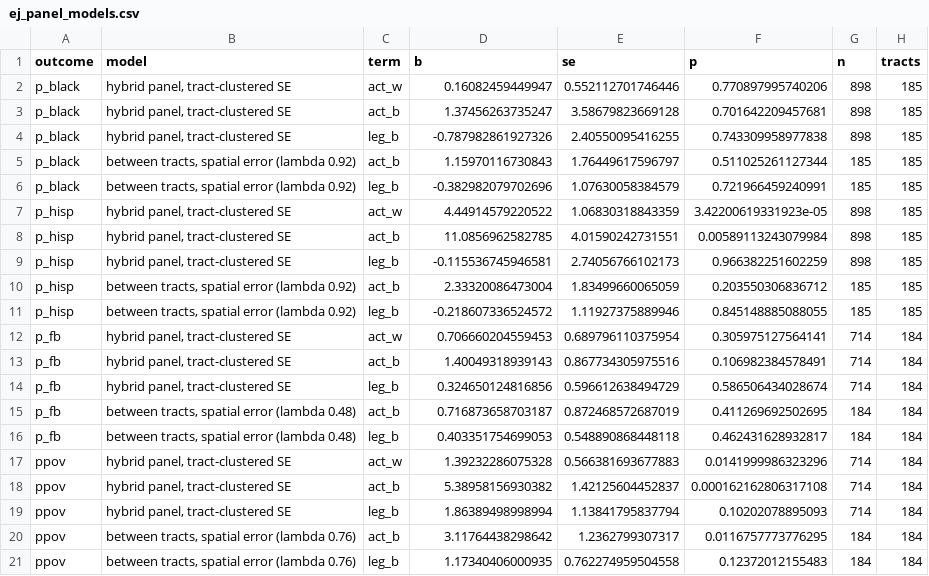
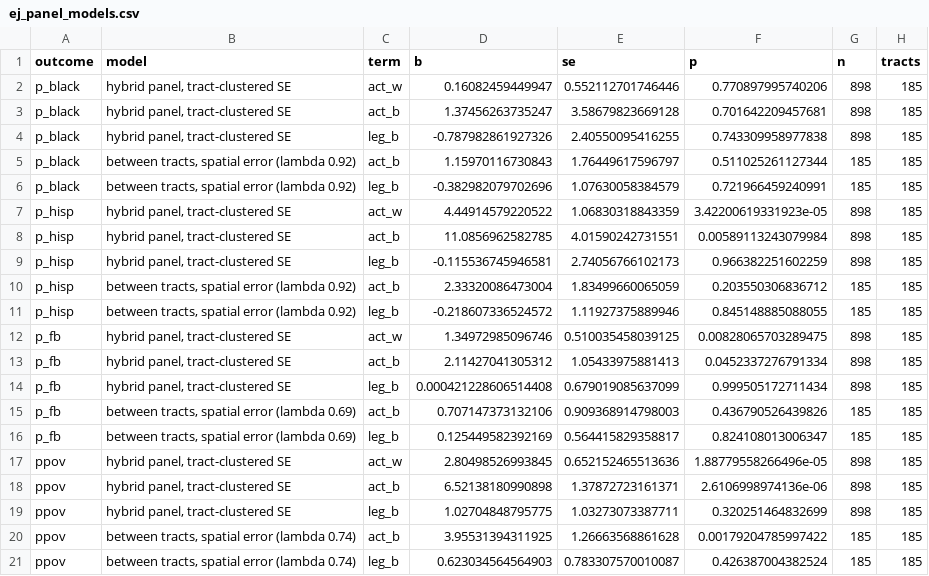
Before and after one commit to pdez90/Colorado_hiddenhazards, a CSV file: app/data/ej_panel_models.csv, drawn as a sheet.

```diff
--- a/app/data/ej_panel_models.csv
+++ b/app/data/ej_panel_models.csv
@@ -11,11 +11,11 @@ p_hisp,"between tracts, spatial error (lambda 0.92)",act_b,2.33320086473004,1.83
 p_hisp,"between tracts, spatial error (lambda 0.92)",leg_b,-0.218607336524572,1.11927375889946,0.845148885088055,185,185
-p_fb,"hybrid panel, tract-clustered SE",act_w,0.706660204559453,0.689796110375954,0.305975127564141,714,184
-p_fb,"hybrid panel, tract-clustered SE",act_b,1.40049318939143,0.867734305975516,0.106982384578491,714,184
-p_fb,"hybrid panel, tract-clustered SE",leg_b,0.324650124816856,0.596612638494729,0.586506434028674,714,184
-p_fb,"between tracts, spatial error (lambda 0.48)",act_b,0.716873658703187,0.872468572687019,0.411269692502695,184,184
-p_fb,"between tracts, spatial error (lambda 0.48)",leg_b,0.403351754699053,0.548890868448118,0.462431628932817,184,184
-ppov,"hybrid panel, tract-clustered SE",act_w,1.39232286075328,0.566381693677883,0.0141999986323296,714,184
-ppov,"hybrid panel, tract-clustered SE",act_b,5.38958156930382,1.42125604452837,0.000162162806317108,714,184
-ppov,"hybrid panel, tract-clustered SE",leg_b,1.86389498998994,1.13841795837794,0.10202078895093,714,184
-ppov,"between tracts, spatial error (lambda 0.76)",act_b,3.11764438298642,1.2362799307317,0.0116757773776295,184,184
-ppov,"between tracts, spatial error (lambda 0.76)",leg_b,1.17340406000935,0.762274959504558,0.12372012155483,184,184
+p_fb,"hybrid panel, tract-clustered SE",act_w,1.34972985096746,0.510035458039125,0.00828065703289475,898,185
+p_fb,"hybrid panel, tract-clustered SE",act_b,2.11427041305312,1.05433975881413,0.0452337276791334,898,185
+p_fb,"hybrid panel, tract-clustered SE",leg_b,0.000421228606514408,0.679019085637099,0.999505172711434,898,185
+p_fb,"between tracts, spatial error (lambda 0.69)",act_b,0.707147373132106,0.909368914798003,0.436790526439826,185,185
+p_fb,"between tracts, spatial error (lambda 0.69)",leg_b,0.125449582392169,0.564415829358817,0.824108013006347,185,185
+ppov,"hybrid panel, tract-clustered SE",act_w,2.80498526993845,0.652152465513636,1.88779558266496e-05,898,185
+ppov,"hybrid panel, tract-clustered SE",act_b,6.52138180990898,1.37872723161371,2.6106998974136e-06,898,185
+ppov,"hybrid panel, tract-clustered SE",leg_b,1.02704848795775,1.03273073387711,0.320251464832699,898,185
+ppov,"between tracts, spatial error (lambda 0.74)",act_b,3.95531394311925,1.26663568861628,0.00179204785997422,185,185
+ppov,"between tracts, spatial error (lambda 0.74)",leg_b,0.623034564564903,0.783307570010087,0.426387004382524,185,185
```
Also changed, not shown: app/data/trajectories_by_grade.csv, data/results/ej_panel_models.csv, 18 other files.
